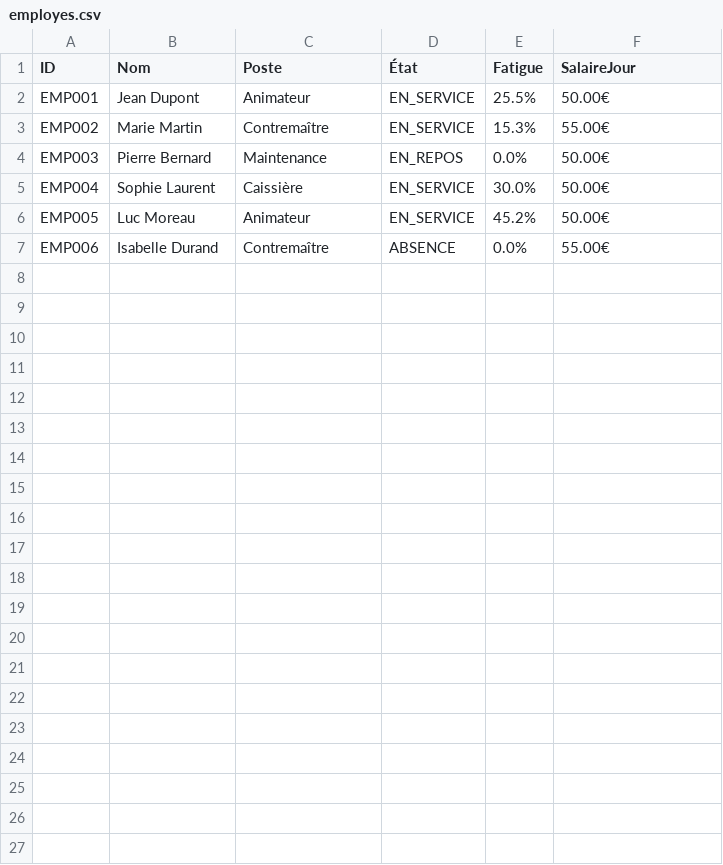
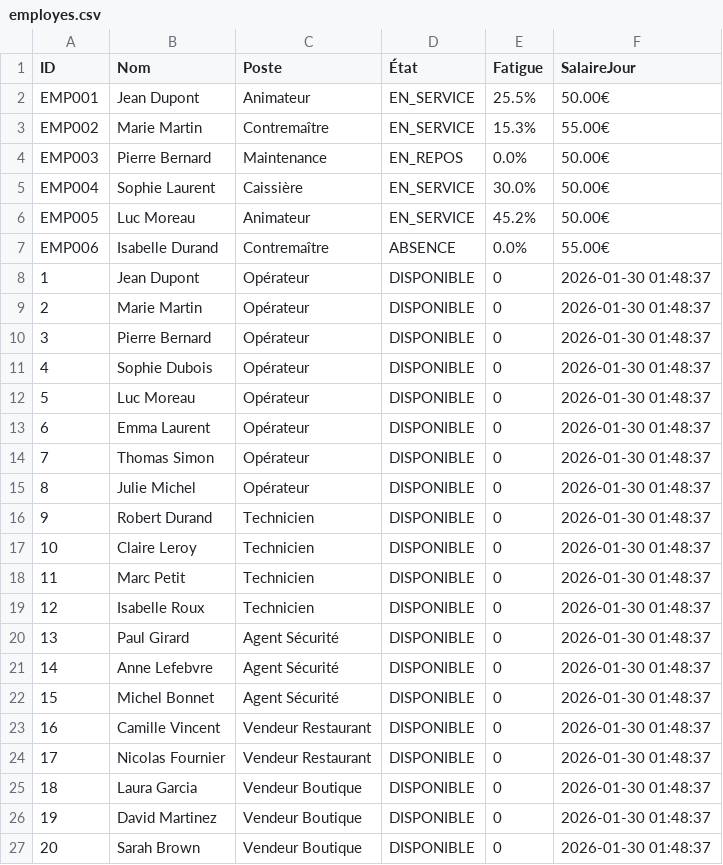
Before and after one commit to houdabenabdellah/ParcAttractions, a CSV file: data/employes.csv, drawn as a sheet; the diff names each change by its address in the sheet, - before the commit and + after, or states it on an @@ line.

```diff
--- a/data/employes.csv
+++ b/data/employes.csv
+row 8: 1 | Jean Dupont | Opérateur | DISPONIBLE | 0 | 2026-01-30 01:48:37
+row 9: 2 | Marie Martin | Opérateur | DISPONIBLE | 0 | 2026-01-30 01:48:37
+row 10: 3 | Pierre Bernard | Opérateur | DISPONIBLE | 0 | 2026-01-30 01:48:37
+row 11: 4 | Sophie Dubois | Opérateur | DISPONIBLE | 0 | 2026-01-30 01:48:37
+row 12: 5 | Luc Moreau | Opérateur | DISPONIBLE | 0 | 2026-01-30 01:48:37
+row 13: 6 | Emma Laurent | Opérateur | DISPONIBLE | 0 | 2026-01-30 01:48:37
+row 14: 7 | Thomas Simon | Opérateur | DISPONIBLE | 0 | 2026-01-30 01:48:37
+row 15: 8 | Julie Michel | Opérateur | DISPONIBLE | 0 | 2026-01-30 01:48:37
+row 16: 9 | Robert Durand | Technicien | DISPONIBLE | 0 | 2026-01-30 01:48:37
+row 17: 10 | Claire Leroy | Technicien | DISPONIBLE | 0 | 2026-01-30 01:48:37
+row 18: 11 | Marc Petit | Technicien | DISPONIBLE | 0 | 2026-01-30 01:48:37
+row 19: 12 | Isabelle Roux | Technicien | DISPONIBLE | 0 | 2026-01-30 01:48:37
+row 20: 13 | Paul Girard | Agent Sécurité | DISPONIBLE | 0 | 2026-01-30 01:48:37
+row 21: 14 | Anne Lefebvre | Agent Sécurité | DISPONIBLE | 0 | 2026-01-30 01:48:37
+row 22: 15 | Michel Bonnet | Agent Sécurité | DISPONIBLE | 0 | 2026-01-30 01:48:37
+row 23: 16 | Camille Vincent | Vendeur Restaurant | DISPONIBLE | 0 | 2026-01-30 01:48:37
+row 24: 17 | Nicolas Fournier | Vendeur Restaurant | DISPONIBLE | 0 | 2026-01-30 01:48:37
+row 25: 18 | Laura Garcia | Vendeur Boutique | DISPONIBLE | 0 | 2026-01-30 01:48:37
+row 26: 19 | David Martinez | Vendeur Boutique | DISPONIBLE | 0 | 2026-01-30 01:48:37
+row 27: 20 | Sarah Brown | Vendeur Boutique | DISPONIBLE | 0 | 2026-01-30 01:48:37
```
Also changed, not shown: data/attractions.csv, data/sessions.csv, 53 other files.
